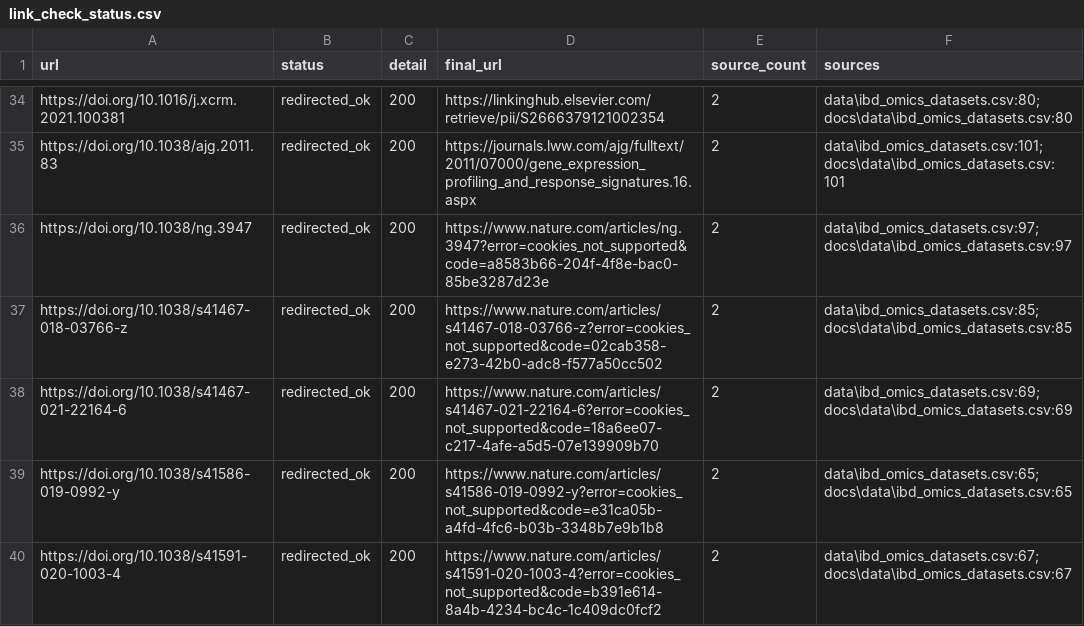
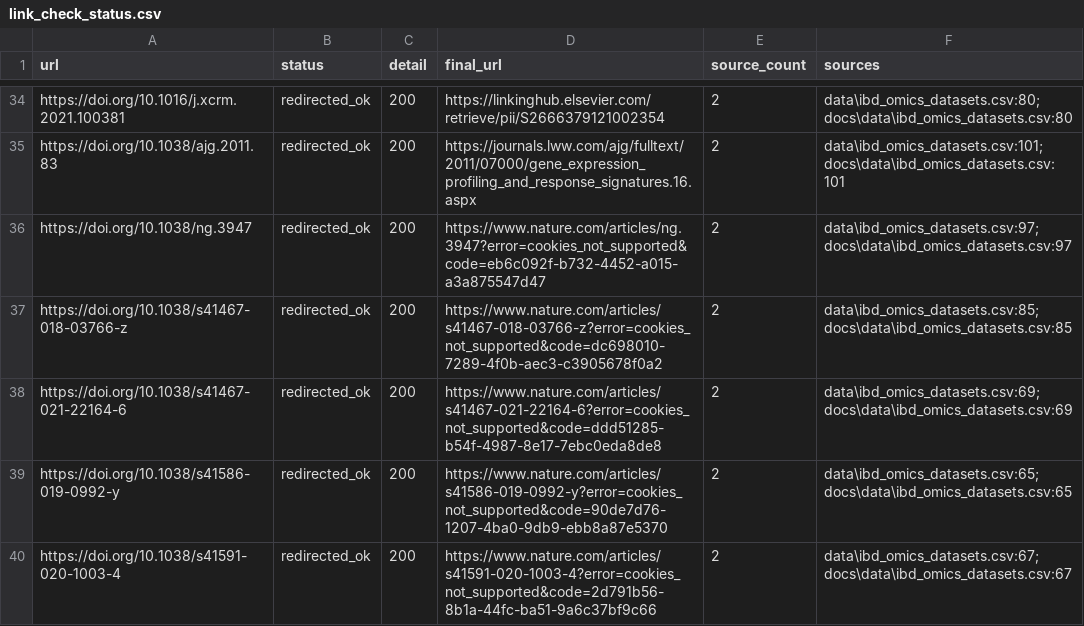
Before and after one commit to DahhamAlsoud/ibd-omics-explorer, a CSV file: docs/data/verification/link_check_status.csv, drawn as a sheet; only a part is shown, gaps mark what is left out; the diff covers the shown part only.

```diff
--- a/docs/data/verification/link_check_status.csv
+++ b/docs/data/verification/link_check_status.csv
@@ -35,6 +35,6 @@ https://doi.org/10.1016/j.xcrm.2021.100381,redirected_ok,200,https://linkinghub.
 https://doi.org/10.1038/ajg.2011.83,redirected_ok,200,https://journals.lww.com/ajg/fulltext/2011/07000/gene_expression_profiling_and_response_signatures.16.aspx,2,data\ibd_omics_datasets.csv:101; docs\data\ibd_omics_datasets.csv:101
-https://doi.org/10.1038/ng.3947,redirected_ok,200,https://www.nature.com/articles/ng.3947?error=cookies_not_supported&code=a8583b66-204f-4f8e-bac0-85be3287d23e,2,data\ibd_omics_datasets.csv:97; docs\data\ibd_omics_datasets.csv:97
-https://doi.org/10.1038/s41467-018-03766-z,redirected_ok,200,https://www.nature.com/articles/s41467-018-03766-z?error=cookies_not_supported&code=02cab358-e273-42b0-adc8-f577a50cc502,2,data\ibd_omics_datasets.csv:85; docs\data\ibd_omics_datasets.csv:85
-https://doi.org/10.1038/s41467-021-22164-6,redirected_ok,200,https://www.nature.com/articles/s41467-021-22164-6?error=cookies_not_supported&code=18a6ee07-c217-4afe-a5d5-07e139909b70,2,data\ibd_omics_datasets.csv:69; docs\data\ibd_omics_datasets.csv:69
-https://doi.org/10.1038/s41586-019-0992-y,redirected_ok,200,https://www.nature.com/articles/s41586-019-0992-y?error=cookies_not_supported&code=e31ca05b-a4fd-4fc6-b03b-3348b7e9b1b8,2,data\ibd_omics_datasets.csv:65; docs\data\ibd_omics_datasets.csv:65
-https://doi.org/10.1038/s41591-020-1003-4,redirected_ok,200,https://www.nature.com/articles/s41591-020-1003-4?error=cookies_not_supported&code=b391e614-8a4b-4234-bc4c-1c409dc0fcf2,2,data\ibd_omics_datasets.csv:67; docs\data\ibd_omics_datasets.csv:67
+https://doi.org/10.1038/ng.3947,redirected_ok,200,https://www.nature.com/articles/ng.3947?error=cookies_not_supported&code=eb6c092f-b732-4452-a015-a3a875547d47,2,data\ibd_omics_datasets.csv:97; docs\data\ibd_omics_datasets.csv:97
+https://doi.org/10.1038/s41467-018-03766-z,redirected_ok,200,https://www.nature.com/articles/s41467-018-03766-z?error=cookies_not_supported&code=dc698010-7289-4f0b-aec3-c3905678f0a2,2,data\ibd_omics_datasets.csv:85; docs\data\ibd_omics_datasets.csv:85
+https://doi.org/10.1038/s41467-021-22164-6,redirected_ok,200,https://www.nature.com/articles/s41467-021-22164-6?error=cookies_not_supported&code=ddd51285-b54f-4987-8e17-7ebc0eda8de8,2,data\ibd_omics_datasets.csv:69; docs\data\ibd_omics_datasets.csv:69
+https://doi.org/10.1038/s41586-019-0992-y,redirected_ok,200,https://www.nature.com/articles/s41586-019-0992-y?error=cookies_not_supported&code=90de7d76-1207-4ba0-9db9-ebb8a87e5370,2,data\ibd_omics_datasets.csv:65; docs\data\ibd_omics_datasets.csv:65
+https://doi.org/10.1038/s41591-020-1003-4,redirected_ok,200,https://www.nature.com/articles/s41591-020-1003-4?error=cookies_not_supported&code=2d791b56-8b1a-44fc-ba51-9a6c37bf9c66,2,data\ibd_omics_datasets.csv:67; docs\data\ibd_omics_datasets.csv:67
```
Also changed, not shown: 14 edited cells elsewhere in this file, 41 other files.
